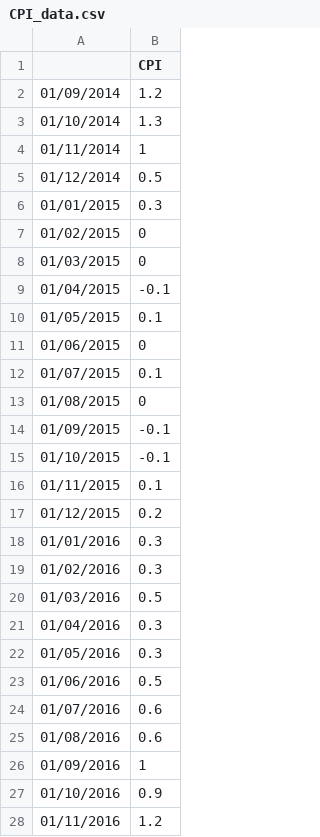
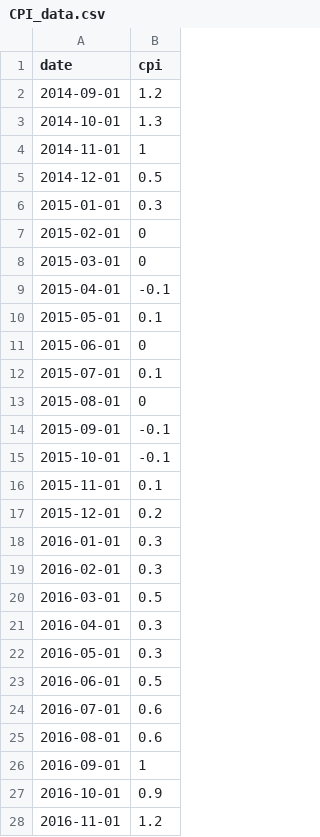
Before and after one commit to david-heasman00/cpi-d3-practice, a CSV file: data/CPI_data.csv, drawn as a sheet; only a part is shown; the diff covers the shown part only.

```diff
--- a/data/CPI_data.csv
+++ b/data/CPI_data.csv
@@ -1,28 +1,28 @@
-,CPI
-01/09/2014,1.2
-01/10/2014,1.3
-01/11/2014,1
-01/12/2014,0.5
-01/01/2015,0.3
-01/02/2015,0
-01/03/2015,0
-01/04/2015,-0.1
-01/05/2015,0.1
-01/06/2015,0
-01/07/2015,0.1
-01/08/2015,0
-01/09/2015,-0.1
-01/10/2015,-0.1
-01/11/2015,0.1
-01/12/2015,0.2
-01/01/2016,0.3
-01/02/2016,0.3
-01/03/2016,0.5
-01/04/2016,0.3
-01/05/2016,0.3
-01/06/2016,0.5
-01/07/2016,0.6
-01/08/2016,0.6
-01/09/2016,1
-01/10/2016,0.9
-01/11/2016,1.2
+date,cpi
+2014-09-01,1.2
+2014-10-01,1.3
+2014-11-01,1
+2014-12-01,0.5
+2015-01-01,0.3
+2015-02-01,0
+2015-03-01,0
+2015-04-01,-0.1
+2015-05-01,0.1
+2015-06-01,0
+2015-07-01,0.1
+2015-08-01,0
+2015-09-01,-0.1
+2015-10-01,-0.1
+2015-11-01,0.1
+2015-12-01,0.2
+2016-01-01,0.3
+2016-02-01,0.3
+2016-03-01,0.5
+2016-04-01,0.3
+2016-05-01,0.3
+2016-06-01,0.5
+2016-07-01,0.6
+2016-08-01,0.6
+2016-09-01,1
+2016-10-01,0.9
+2016-11-01,1.2
```
Also changed, not shown: 94 edited cells elsewhere in this file, 5 other files.
